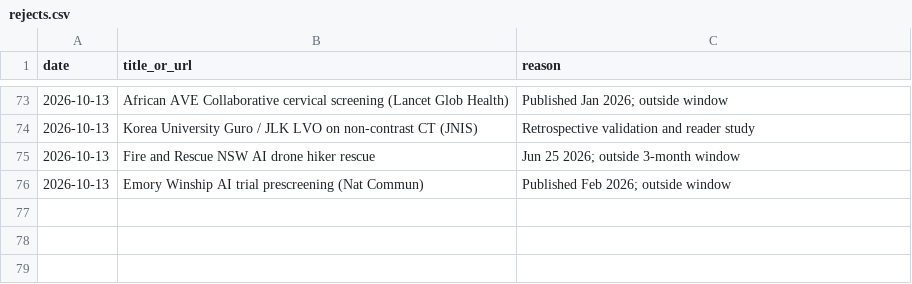
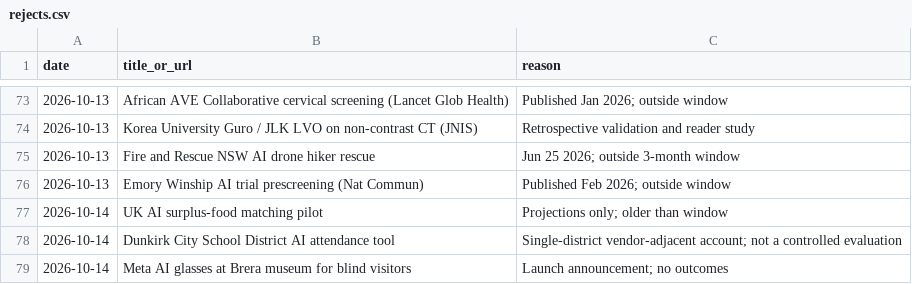
Before and after one commit to AviMaderer/AI-the-Good, a CSV file: data/rejects.csv, drawn as a sheet; only a part is shown, gaps mark what is left out.

```diff
--- a/data/rejects.csv
+++ b/data/rejects.csv
@@ -76 +76,4 @@ date,title_or_url,reason
 2026-10-13,Emory Winship AI trial prescreening (Nat Commun),Published Feb 2026; outside window
+2026-10-14,UK AI surplus-food matching pilot,Projections only; older than window
+2026-10-14,Dunkirk City School District AI attendance tool,Single-district vendor-adjacent account; not a controlled evaluation
+2026-10-14,Meta AI glasses at Brera museum for blind visitors,Launch announcement; no outcomes
```
Also changed, not shown: data/stories-log.csv, 4 other files.
